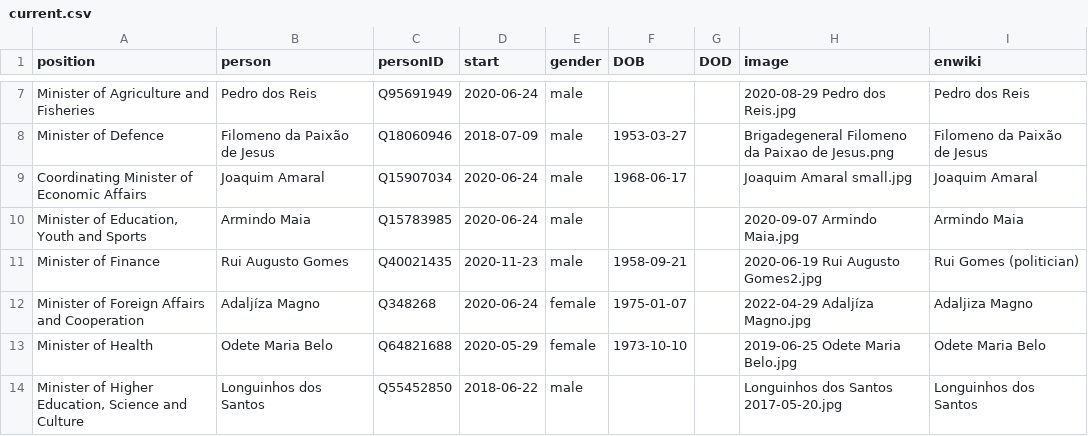
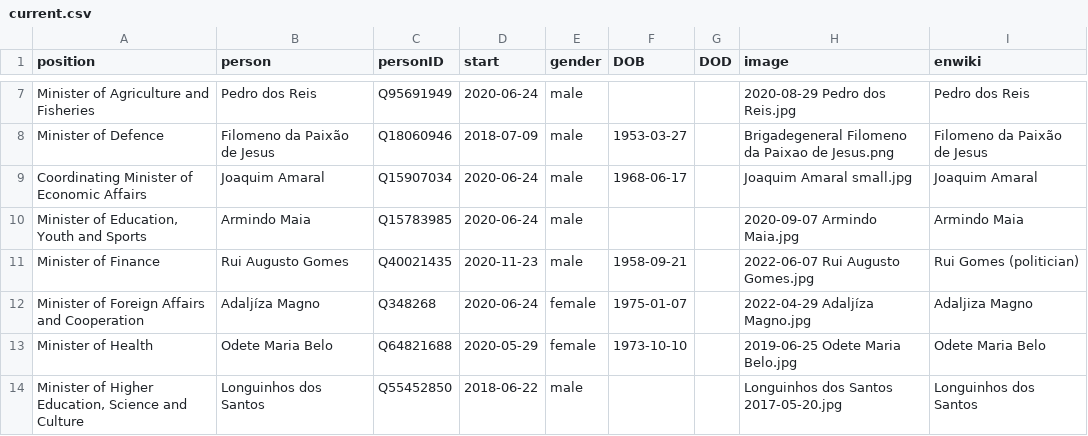
Before and after one commit to every-politician-scrapers/timor-leste-ministers, a CSV file: html/current.csv, drawn as a sheet; only a part is shown, gaps mark what is left out.

```diff
--- a/html/current.csv
+++ b/html/current.csv
@@ -10,3 +10,3 @@ Coordinating Minister of Economic Affairs,Joaquim Amaral,Q15907034,2020-06-24,ma
 "Minister of Education, Youth and Sports",Armindo Maia,Q15783985,2020-06-24,male,,,2020-09-07 Armindo Maia.jpg,Armindo Maia
-Minister of Finance,Rui Augusto Gomes,Q40021435,2020-11-23,male,1958-09-21,,2020-06-19 Rui Augusto Gomes2.jpg,Rui Gomes (politician)
+Minister of Finance,Rui Augusto Gomes,Q40021435,2020-11-23,male,1958-09-21,,2022-06-07 Rui Augusto Gomes.jpg,Rui Gomes (politician)
 Minister of Foreign Affairs and Cooperation,Adaljíza Magno,Q348268,2020-06-24,female,1975-01-07,,2022-04-29 Adaljíza Magno.jpg,Adaljiza Magno
```
Also changed, not shown: html/holders21.csv.
